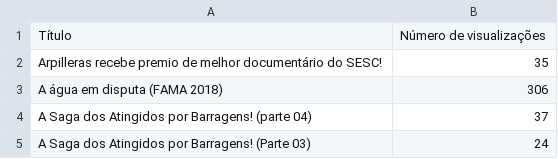
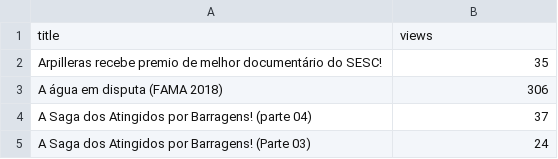
Before and after one commit to resocie/youtube-data-monitor, a CSV file: channel_videos/MAB comunicação.csv, drawn as a sheet.

```diff
--- a/channel_videos/MAB comunicação.csv
+++ b/channel_videos/MAB comunicação.csv
@@ -1,2 +1,2 @@
-"Título","Número de visualizações"
+"title","views"
 "Arpilleras recebe premio de melhor documentário do SESC!","35"
```
Also changed, not shown: channel_videos/Escola Sem Partido.csv, channel_videos/Marina Silva.csv, 19 other files.
